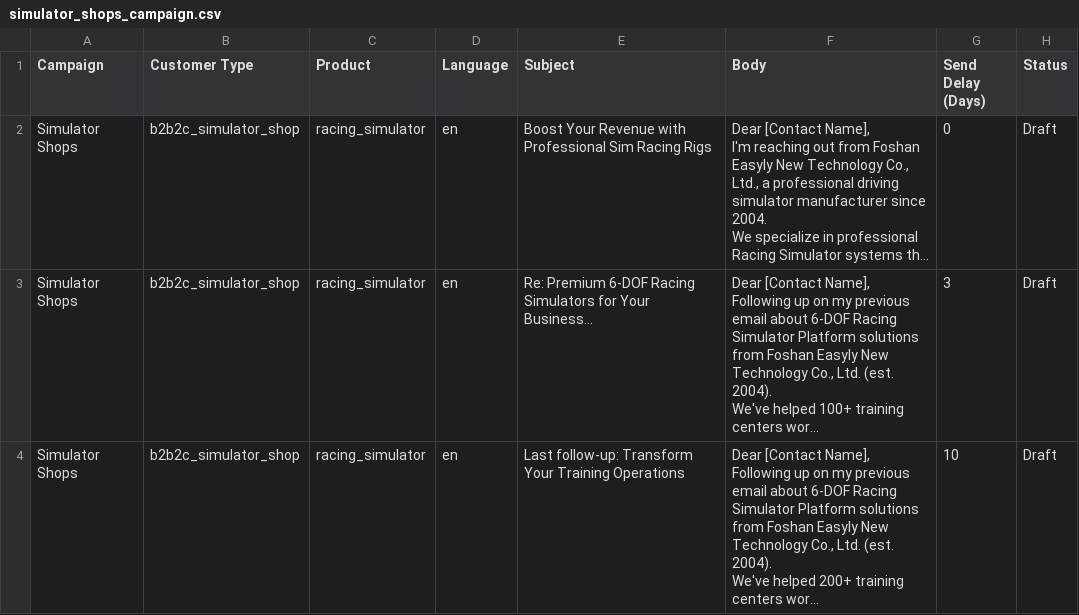
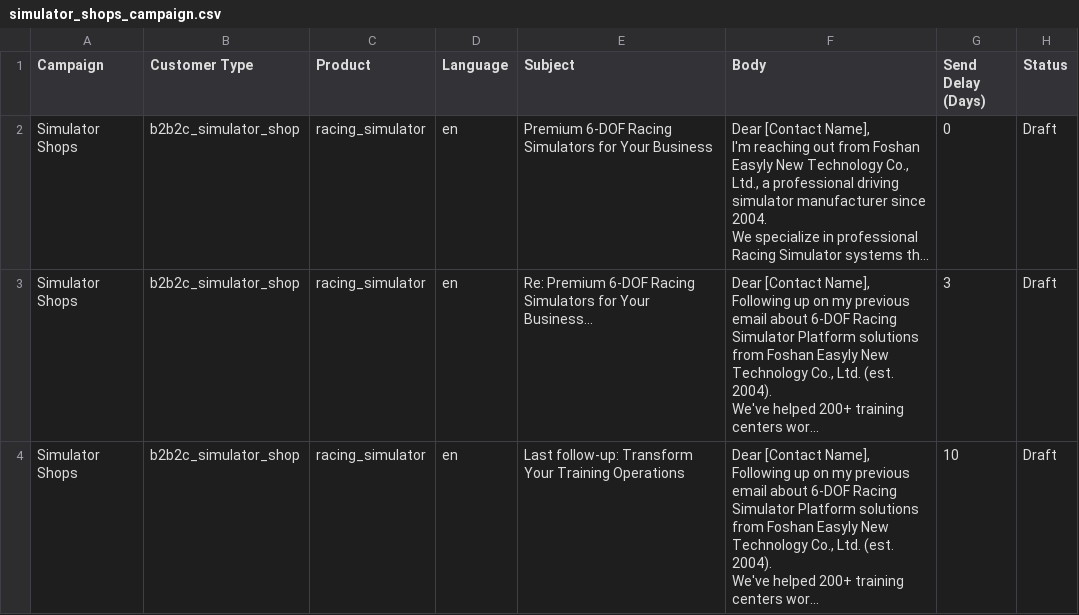
Before and after one commit to shumchunsam/promotionsim-export, a CSV file: simulator_shops_campaign.csv, drawn as a sheet.

```diff
--- a/simulator_shops_campaign.csv
+++ b/simulator_shops_campaign.csv
@@ -1,12 +1,12 @@
 Campaign,Customer Type,Product,Language,Subject,Body,Send Delay (Days),Status
-Simulator Shops,b2b2c_simulator_shop,racing_simulator,en,Boost Your Revenue with Professional Sim Racing Rigs,"Dear [Contact Name],
-
-I'm reaching out from Foshan Easyly New Technology Co., Ltd., a professional driving simulator manufacturer since 2004.
-
-We specialize in professional Racing Simulator systems th...",0,Draft
-Simulator Shops,b2b2c_simulator_shop,racing_simulator,en,Re: Premium 6-DOF Racing Simulators for Your Business...,"Dear [Contact Name],
-
-Following up on my previous email about 6-DOF Racing Simulator Platform solutions from Foshan Easyly New Technology Co., Ltd. (est. 2004).
-
-We've helped 100+ training centers wor...",3,Draft
+Simulator Shops,b2b2c_simulator_shop,racing_simulator,en,Premium 6-DOF Racing Simulators for Your Business,"Dear [Contact Name],
+
+I'm reaching out from Foshan Easyly New Technology Co., Ltd., a professional driving simulator manufacturer since 2004.
+
+We specialize in professional Racing Simulator systems th...",0,Draft
+Simulator Shops,b2b2c_simulator_shop,racing_simulator,en,Re: Premium 6-DOF Racing Simulators for Your Business...,"Dear [Contact Name],
+
+Following up on my previous email about 6-DOF Racing Simulator Platform solutions from Foshan Easyly New Technology Co., Ltd. (est. 2004).
+
+We've helped 200+ training centers wor...",3,Draft
 Simulator Shops,b2b2c_simulator_shop,racing_simulator,en,Last follow-up: Transform Your Training Operations,"Dear [Contact Name],
```
Also changed, not shown: cdl_centers_campaign.csv, consumer_enthusiasts_campaign.csv, 11 other files.
